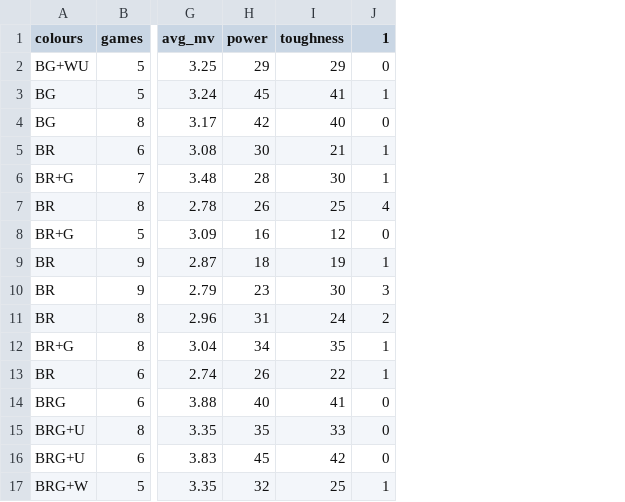
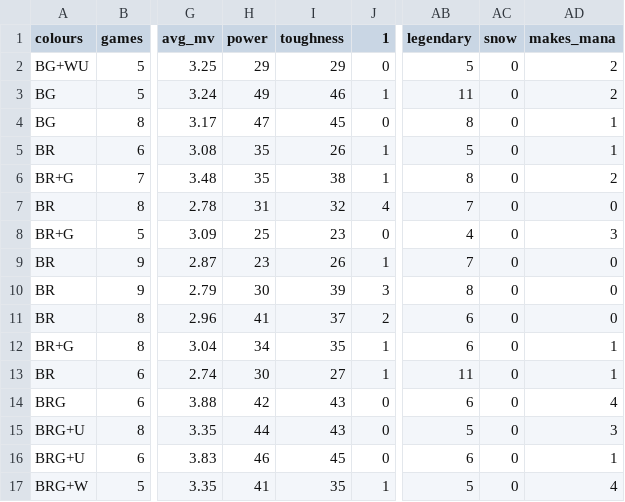
Before and after one commit to akulik1990/mtga-draft-companion, a CSV file: docs/decks-FRA.csv, drawn as a sheet; only a part is shown, gaps mark what is left out; the diff covers the shown part only; the diff names each change by its address in the sheet, - before the commit and + after, or states it on an @@ line.

Commit message:
Card table from Scryfall card objects too (cards/collection, cached): legendary and snow from the type line, both faces' rules text, complete keywords for set mechanics, power/toughness, makes_mana; tables and sheet rebuilt

```diff
--- a/docs/decks-FRA.csv
+++ b/docs/decks-FRA.csv
+column AB (legendary), rows 2-17: 5 | 11 | 8 | 5 | 8 | 7 | 4 | 7 | 8 | 6 | 6 | 11 | 6 | 5 | 6 | 5
+column AC (snow), rows 2-17: all 0
+column AD (makes_mana), rows 2-17: 2 | 2 | 1 | 1 | 2 | 0 | 3 | 0 | 0 | 0 | 1 | 1 | 4 | 3 | 1 | 4
-H3 (power): 45
+H3 (power): 49
-I3 (toughness): 41
+I3 (toughness): 46
-H4 (power): 42
+H4 (power): 47
-I4 (toughness): 40
+I4 (toughness): 45
-H5 (power): 30
+H5 (power): 35
-I5 (toughness): 21
+I5 (toughness): 26
-H6 (power): 28
+H6 (power): 35
-I6 (toughness): 30
+I6 (toughness): 38
-H7 (power): 26
+H7 (power): 31
-I7 (toughness): 25
+I7 (toughness): 32
-H8 (power): 16
+H8 (power): 25
-I8 (toughness): 12
+I8 (toughness): 23
-H9 (power): 18
+H9 (power): 23
-I9 (toughness): 19
+I9 (toughness): 26
-H10 (power): 23
+H10 (power): 30
-I10 (toughness): 30
+I10 (toughness): 39
-H11 (power): 31
+H11 (power): 41
-I11 (toughness): 24
+I11 (toughness): 37
-H13 (power): 26
+H13 (power): 30
-I13 (toughness): 22
+I13 (toughness): 27
-H14 (power): 40
+H14 (power): 42
-I14 (toughness): 41
+I14 (toughness): 43
-H15 (power): 35
+H15 (power): 44
-I15 (toughness): 33
+I15 (toughness): 43
-H16 (power): 45
+H16 (power): 46
-I16 (toughness): 42
+I16 (toughness): 45
-H17 (power): 32
+H17 (power): 41
-I17 (toughness): 25
+I17 (toughness): 35
```
Also changed, not shown: 144 edited cells elsewhere in this file, 1 other file.
